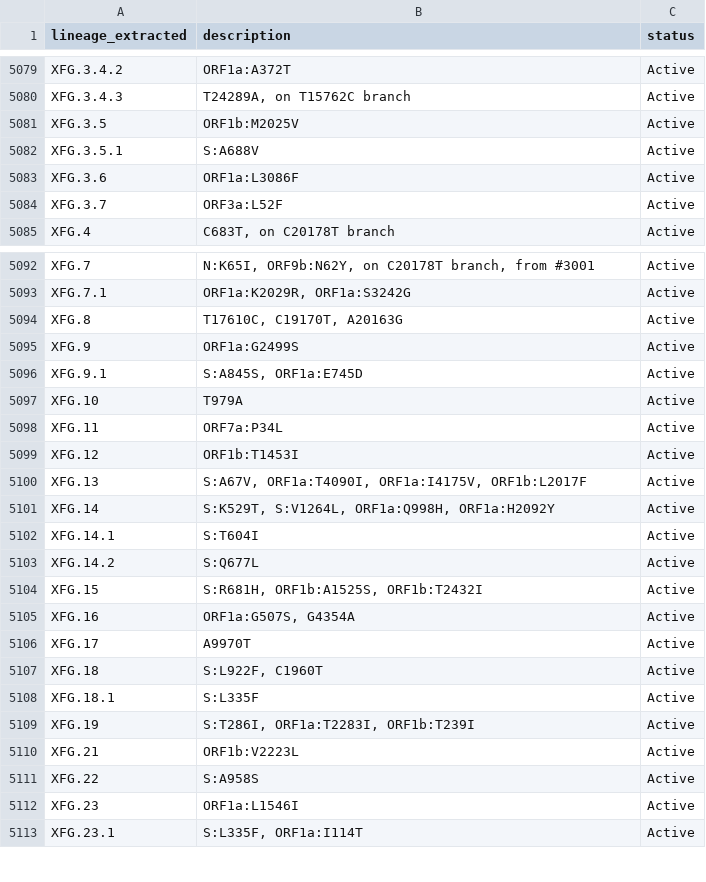
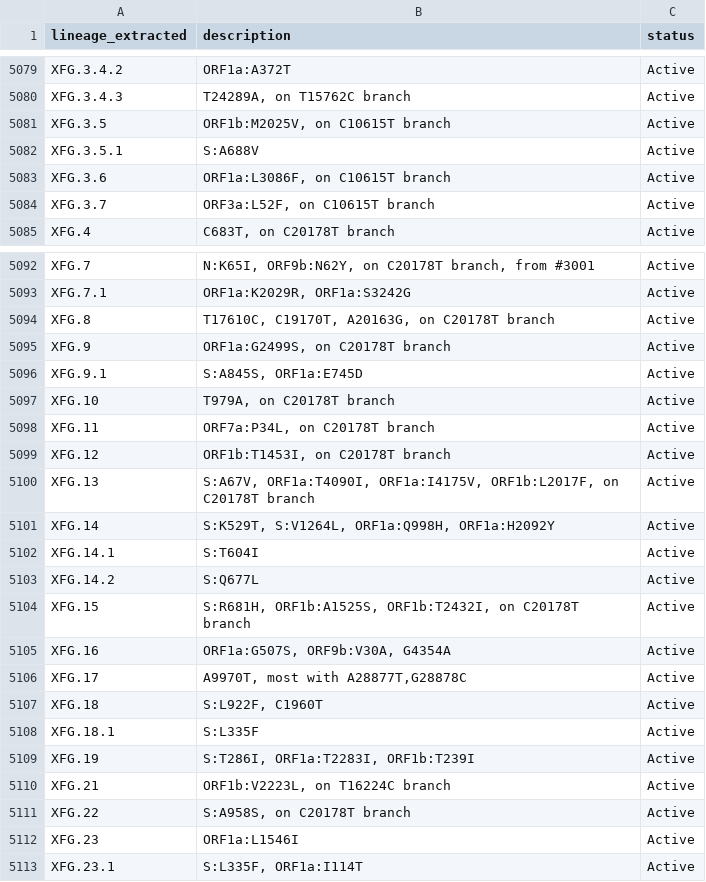
Before and after one commit to NW-PaGe/lineage_classifications, a CSV file: data/lineages.csv, drawn as a sheet; only a part is shown, gaps mark what is left out; the diff covers the shown part only.

```diff
--- a/data/lineages.csv
+++ b/data/lineages.csv
@@ -5080,6 +5080,6 @@ XFG.3.4.2,ORF1a:A372T,Active
 XFG.3.4.3,"T24289A, on T15762C branch",Active
-XFG.3.5,ORF1b:M2025V,Active
+XFG.3.5,"ORF1b:M2025V, on C10615T branch",Active
 XFG.3.5.1,S:A688V,Active
-XFG.3.6,ORF1a:L3086F,Active
-XFG.3.7,ORF3a:L52F,Active
+XFG.3.6,"ORF1a:L3086F, on C10615T branch",Active
+XFG.3.7,"ORF3a:L52F, on C10615T branch",Active
 XFG.4,"C683T, on C20178T branch",Active
@@ -5093,9 +5093,9 @@ XFG.7,"N:K65I, ORF9b:N62Y, on C20178T branch, from #3001",Active
 XFG.7.1,"ORF1a:K2029R, ORF1a:S3242G",Active
-XFG.8,"T17610C, C19170T, A20163G",Active
-XFG.9,ORF1a:G2499S,Active
+XFG.8,"T17610C, C19170T, A20163G, on C20178T branch",Active
+XFG.9,"ORF1a:G2499S, on C20178T branch",Active
 XFG.9.1,"S:A845S, ORF1a:E745D",Active
-XFG.10,T979A,Active
-XFG.11,ORF7a:P34L,Active
-XFG.12,ORF1b:T1453I,Active
-XFG.13,"S:A67V, ORF1a:T4090I, ORF1a:I4175V, ORF1b:L2017F",Active
+XFG.10,"T979A, on C20178T branch",Active
+XFG.11,"ORF7a:P34L, on C20178T branch",Active
+XFG.12,"ORF1b:T1453I, on C20178T branch",Active
+XFG.13,"S:A67V, ORF1a:T4090I, ORF1a:I4175V, ORF1b:L2017F, on C20178T branch",Active
 XFG.14,"S:K529T, S:V1264L, ORF1a:Q998H, ORF1a:H2092Y",Active
@@ -5103,5 +5103,5 @@ XFG.14.1,S:T604I,Active
 XFG.14.2,S:Q677L,Active
-XFG.15,"S:R681H, ORF1b:A1525S, ORF1b:T2432I",Active
-XFG.16,"ORF1a:G507S, G4354A",Active
-XFG.17,A9970T,Active
+XFG.15,"S:R681H, ORF1b:A1525S, ORF1b:T2432I, on C20178T branch",Active
+XFG.16,"ORF1a:G507S, ORF9b:V30A, G4354A",Active
+XFG.17,"A9970T, most with A28877T,G28878C",Active
 XFG.18,"S:L922F, C1960T",Active
@@ -5109,4 +5109,4 @@ XFG.18.1,S:L335F,Active
 XFG.19,"S:T286I, ORF1a:T2283I, ORF1b:T239I",Active
-XFG.21,ORF1b:V2223L ,Active
-XFG.22,S:A958S,Active
+XFG.21,"ORF1b:V2223L, on T16224C branch",Active
+XFG.22,"S:A958S, on C20178T branch",Active
 XFG.23,ORF1a:L1546I,Active
```
Also changed, not shown: 21 edited cells elsewhere in this file.
